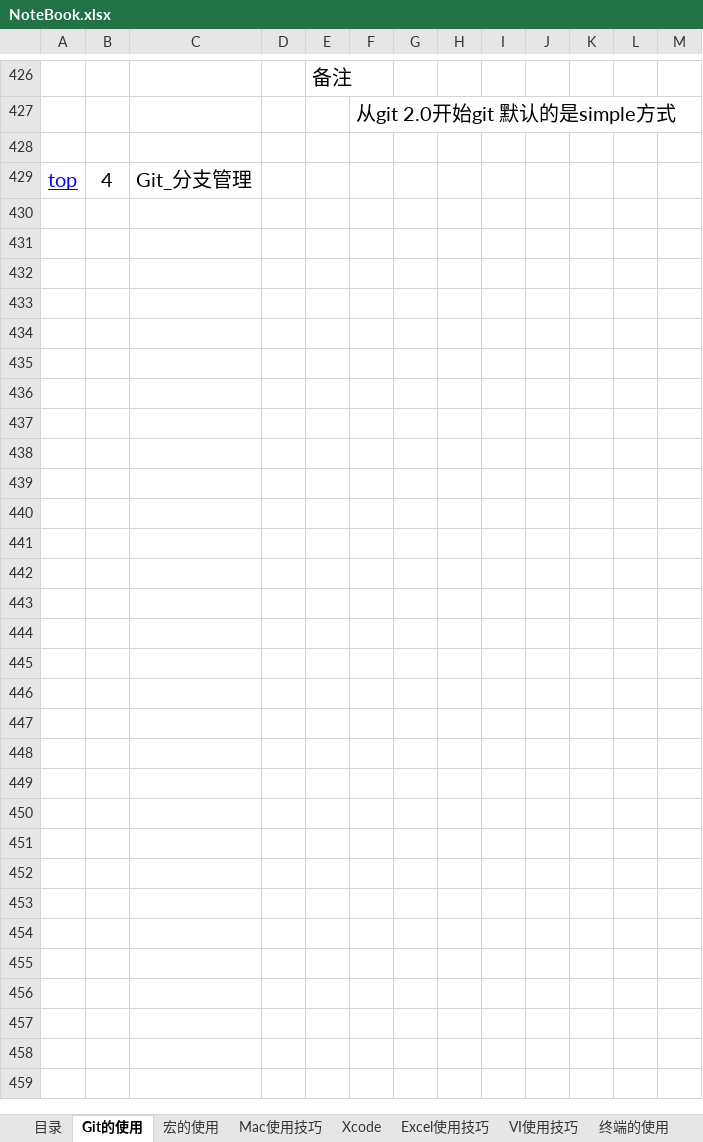
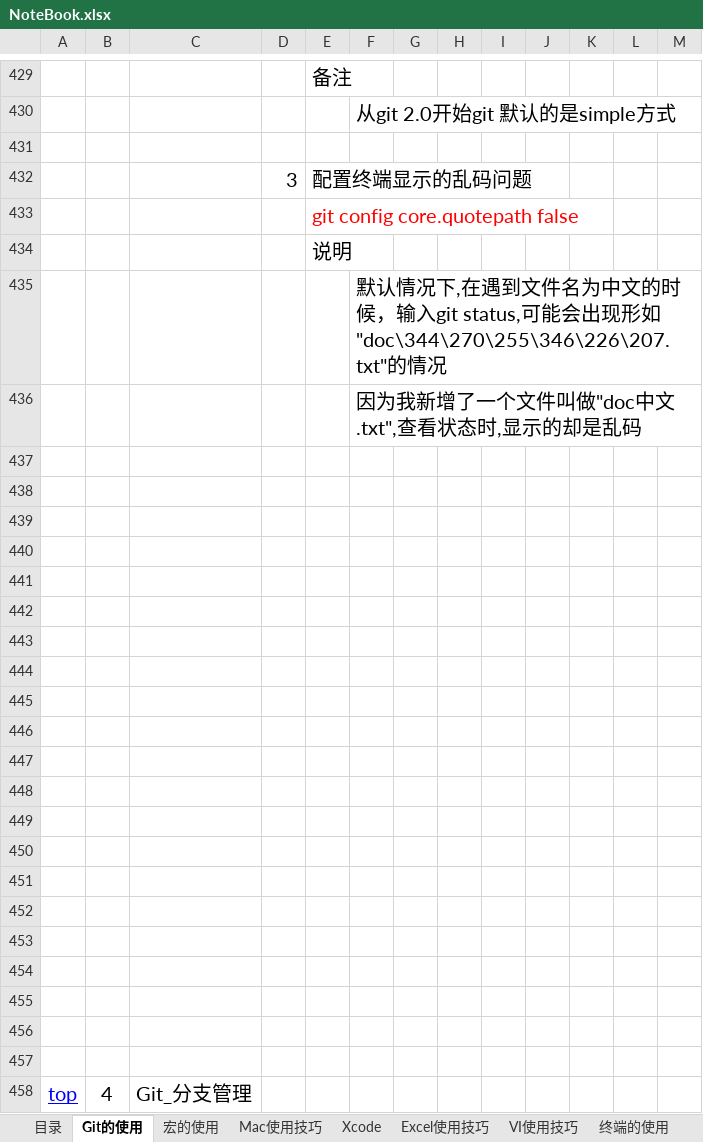
Before and after one commit to sokasyn/KnowledgeSet, an Excel workbook: NoteBook.xlsx, sheet Git的使用, drawn as a sheet; only a part is shown, gaps mark what is left out; values as stored, in another font and other column widths than the file's, no borders; charts and pictures not drawn; the diff covers the shown part only; the diff names each change by its address in the sheet, - before the commit and + after, or states it on an @@ line.

Commit message:
..

```diff
--- a/NoteBook.xlsx (sheet Git的使用)
+++ b/NoteBook.xlsx (sheet Git的使用)
+row 431: (empty)
+row 432:  |  |  | 3 | 配置终端显示的乱码问题
+row 433:  |  |  |  | git config core.quotepath false
+row 434:  |  |  |  | 说明
+row 435:  |  |  |  |  | 默认情况下,在遇到文件名为中文的时候，输入git status,可能会出现形如"doc\344\270\255\346\226\207.txt"的情况
+row 436:  |  |  |  |  | 因为我新增了一个文件叫做"doc中文.txt",查看状态时,显示的却是乱码
+row 437: (empty)
+row 438: (empty)
+row 439: (empty)
+row 440: (empty)
+row 441: (empty)
+row 442: (empty)
+row 443: (empty)
+row 444: (empty)
+row 445: (empty)
+row 446: (empty)
+row 447: (empty)
+row 448: (empty)
+row 449: (empty)
+row 450: (empty)
+row 451: (empty)
+row 452: (empty)
+row 453: (empty)
+row 454: (empty)
+row 455: (empty)
+row 456: (empty)
```
Also changed, not shown: 3 added rows, 3 edited cells and cell formats elsewhere in this sheet.
